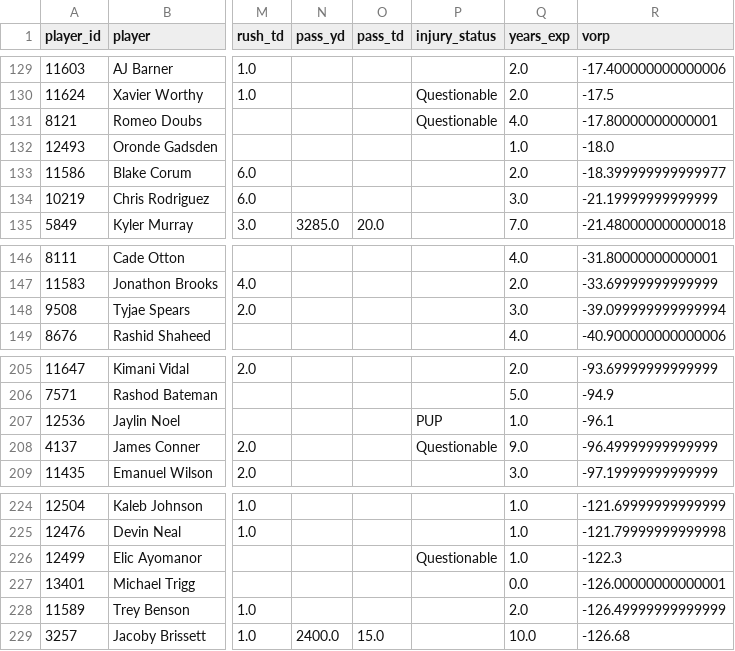
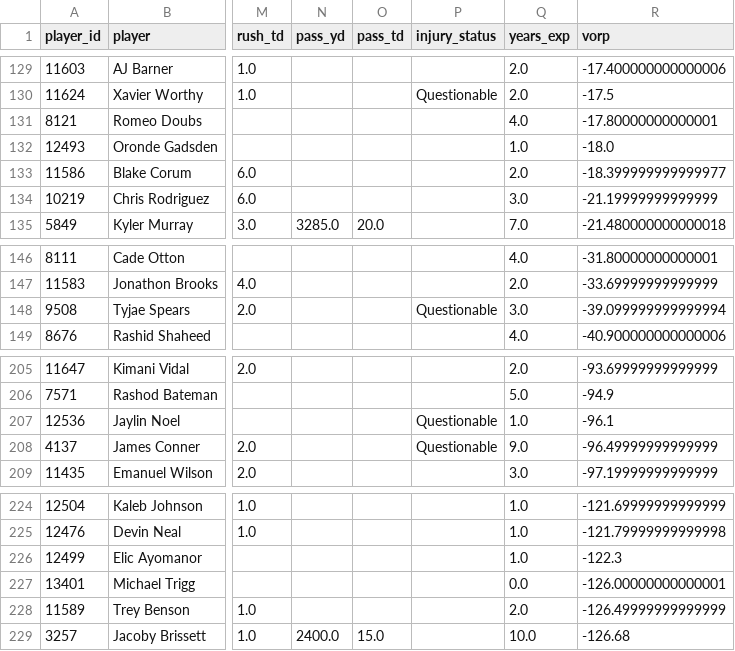
Before and after one commit to jujubosh/2026-draft, a CSV file: cheat_sheet.csv, drawn as a sheet; only a part is shown, gaps mark what is left out; the diff names each change by its address in the sheet, - before the commit and + after, or states it on an @@ line.

```diff
--- a/cheat_sheet.csv
+++ b/cheat_sheet.csv
-P131 (injury_status): Questionable
+P131 (injury_status): (empty)
-P148 (injury_status): (empty)
+P148 (injury_status): Questionable
-P207 (injury_status): PUP
+P207 (injury_status): Questionable
-P226 (injury_status): Questionable
+P226 (injury_status): (empty)
```
Also changed, not shown: players.csv, 9 other files.
